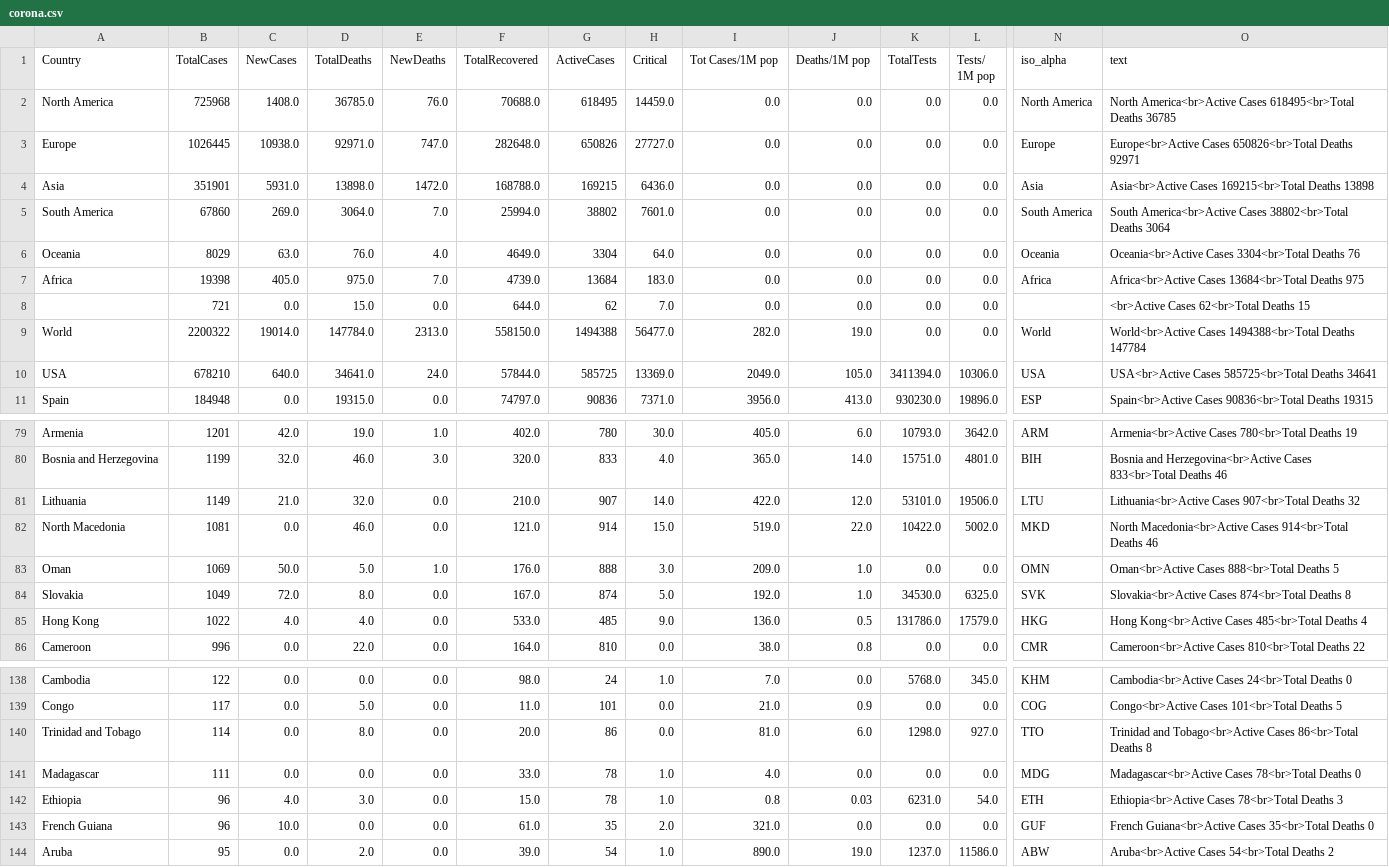
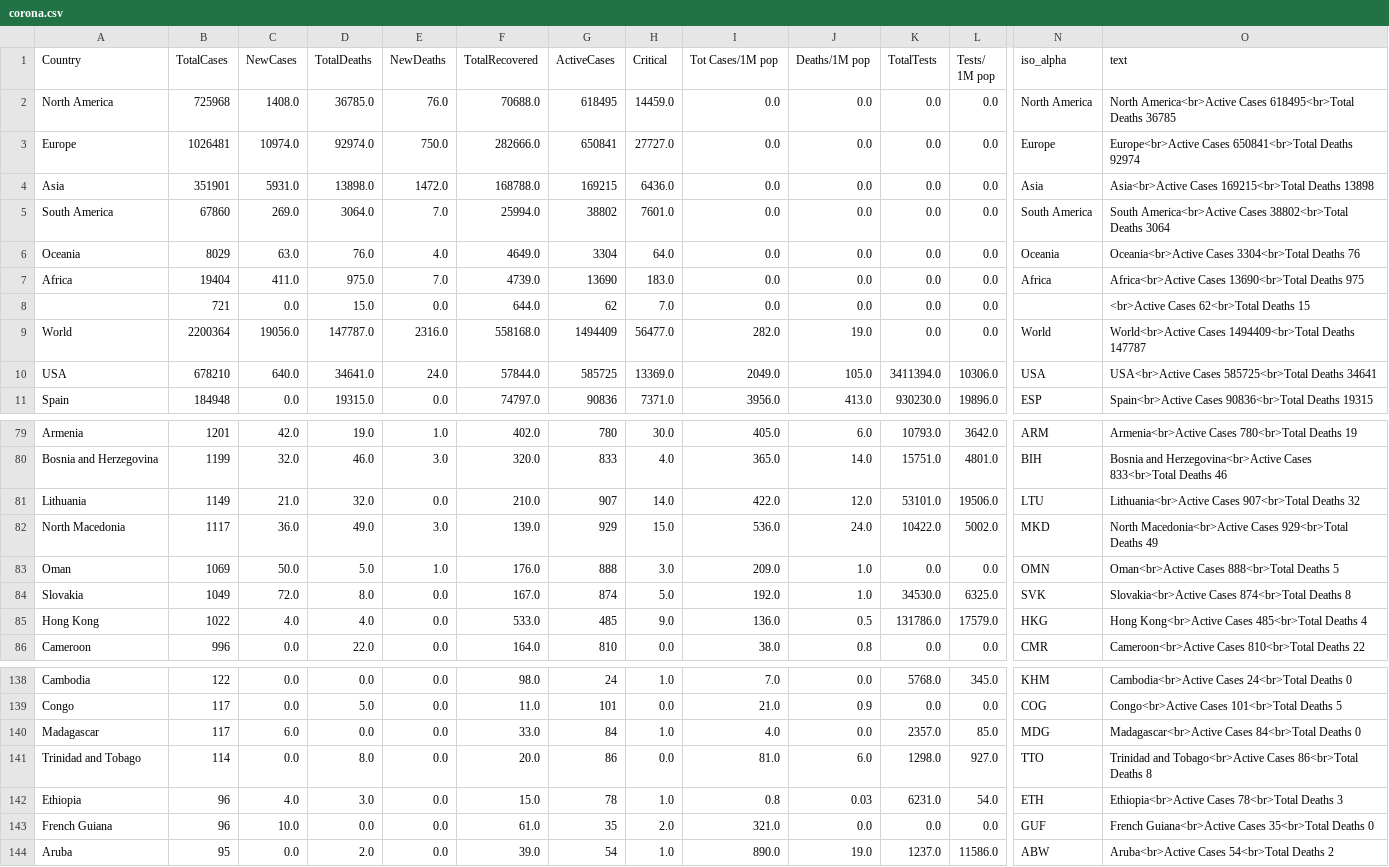
Before and after one commit to amtam0/coronavirus-world-map, a CSV file: static/data/corona.csv, drawn as a sheet; only a part is shown, gaps mark what is left out; removed rows and columns are numbered as before the commit, all else as after; rows hold the shown columns only; the diff names each change by its address in the sheet, - before the commit and + after, or states it on an @@ line.

Commit message:
update corona.csv

```diff
--- a/static/data/corona.csv
+++ b/static/data/corona.csv
-B3 (TotalCases): 1026445
+B3 (TotalCases): 1026481
-C3 (NewCases): 10938.0
+C3 (NewCases): 10974.0
-D3 (TotalDeaths): 92971.0
+D3 (TotalDeaths): 92974.0
-E3 (NewDeaths): 747.0
+E3 (NewDeaths): 750.0
-F3 (TotalRecovered): 282648.0
+F3 (TotalRecovered): 282666.0
-G3 (ActiveCases): 650826
+G3 (ActiveCases): 650841
-O3 (text): Europe<br>Active Cases 650826<br>Total Deaths 92971
+O3 (text): Europe<br>Active Cases 650841<br>Total Deaths 92974
-B7 (TotalCases): 19398
+B7 (TotalCases): 19404
-C7 (NewCases): 405.0
+C7 (NewCases): 411.0
-G7 (ActiveCases): 13684
+G7 (ActiveCases): 13690
-O7 (text): Africa<br>Active Cases 13684<br>Total Deaths 975
+O7 (text): Africa<br>Active Cases 13690<br>Total Deaths 975
-B9 (TotalCases): 2200322
+B9 (TotalCases): 2200364
-C9 (NewCases): 19014.0
+C9 (NewCases): 19056.0
-D9 (TotalDeaths): 147784.0
+D9 (TotalDeaths): 147787.0
-E9 (NewDeaths): 2313.0
+E9 (NewDeaths): 2316.0
-F9 (TotalRecovered): 558150.0
+F9 (TotalRecovered): 558168.0
-G9 (ActiveCases): 1494388
+G9 (ActiveCases): 1494409
-O9 (text): World<br>Active Cases 1494388<br>Total Deaths 147784
+O9 (text): World<br>Active Cases 1494409<br>Total Deaths 147787
-B82 (TotalCases): 1081
+B82 (TotalCases): 1117
-C82 (NewCases): 0.0
+C82 (NewCases): 36.0
-D82 (TotalDeaths): 46.0
+D82 (TotalDeaths): 49.0
-E82 (NewDeaths): 0.0
+E82 (NewDeaths): 3.0
-F82 (TotalRecovered): 121.0
+F82 (TotalRecovered): 139.0
-G82 (ActiveCases): 914
+G82 (ActiveCases): 929
-I82 (Tot Cases/1M pop): 519.0
+I82 (Tot Cases/1M pop): 536.0
-J82 (Deaths/1M pop): 22.0
+J82 (Deaths/1M pop): 24.0
-O82 (text): …Macedonia<br>Active Cases 914<br>Total Deaths 46
+O82 (text): …Macedonia<br>Active Cases 929<br>Total Deaths 49
+row 140: Madagascar | 117 | 6.0 | 0.0 | 0.0 | 33.0 | 84 | 1.0 | 4.0 | 0.0 | 2357.0 | 85.0 | MDG | Madagascar<br>Active Cases 84<br>Total Deaths 0
-row 141: Madagascar | 111 | 0.0 | 0.0 | 0.0 | 33.0 | 78 | 1.0 | 4.0 | 0.0 | 0.0 | 0.0 | MDG | Madagascar<br>Active Cases 78<br>Total Deaths 0
```
